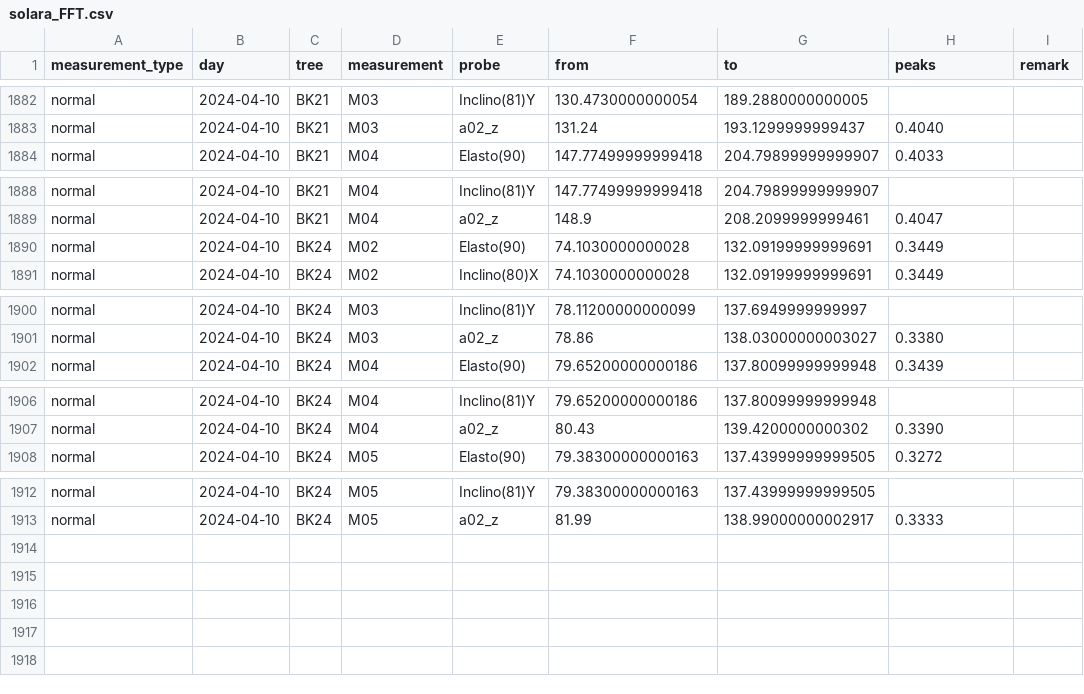
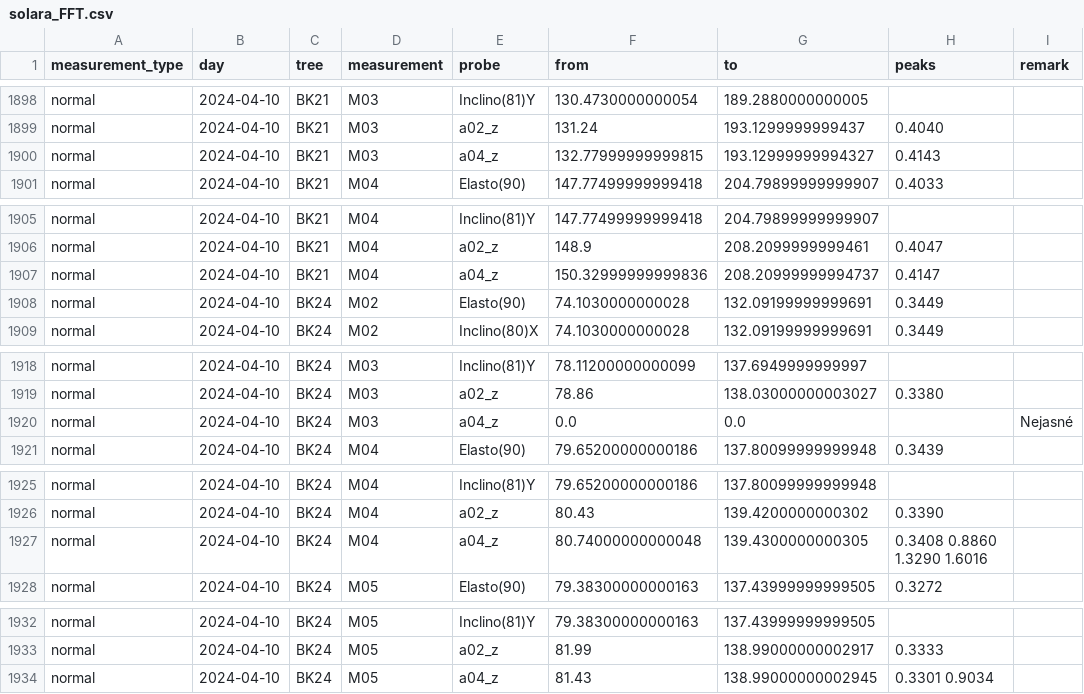
Before and after one commit to arborist-mendelu/dynatree, a CSV file: csv/solara_FFT.csv, drawn as a sheet; only a part is shown, gaps mark what is left out; the diff covers the shown part only.

```diff
--- a/csv/solara_FFT.csv
+++ b/csv/solara_FFT.csv
@@ -1883,2 +1899,3 @@ normal,2024-04-10,BK21,M03,Inclino(81)Y,130.4730000000054,189.2880000000005,,
 normal,2024-04-10,BK21,M03,a02_z,131.24,193.1299999999437, 0.4040,
+normal,2024-04-10,BK21,M03,a04_z,132.77999999999815,193.12999999994327, 0.4143,
 normal,2024-04-10,BK21,M04,Elasto(90),147.77499999999418,204.79899999999907, 0.4033,
@@ -1889,2 +1906,3 @@ normal,2024-04-10,BK21,M04,Inclino(81)Y,147.77499999999418,204.79899999999907,,
 normal,2024-04-10,BK21,M04,a02_z,148.9,208.2099999999461, 0.4047,
+normal,2024-04-10,BK21,M04,a04_z,150.32999999999836,208.20999999994737, 0.4147,
 normal,2024-04-10,BK24,M02,Elasto(90),74.1030000000028,132.09199999999691, 0.3449,
@@ -1901,2 +1919,3 @@ normal,2024-04-10,BK24,M03,Inclino(81)Y,78.11200000000099,137.6949999999997,,
 normal,2024-04-10,BK24,M03,a02_z,78.86,138.03000000003027, 0.3380,
+normal,2024-04-10,BK24,M03,a04_z,0.0,0.0,,Nejasné
 normal,2024-04-10,BK24,M04,Elasto(90),79.65200000000186,137.80099999999948, 0.3439,
@@ -1907,2 +1926,3 @@ normal,2024-04-10,BK24,M04,Inclino(81)Y,79.65200000000186,137.80099999999948,,
 normal,2024-04-10,BK24,M04,a02_z,80.43,139.4200000000302, 0.3390,
+normal,2024-04-10,BK24,M04,a04_z,80.74000000000048,139.4300000000305, 0.3408 0.8860 1.3290 1.6016,
 normal,2024-04-10,BK24,M05,Elasto(90),79.38300000000163,137.43999999999505, 0.3272,
@@ -1913 +1933,2 @@ normal,2024-04-10,BK24,M05,Inclino(81)Y,79.38300000000163,137.43999999999505,,
 normal,2024-04-10,BK24,M05,a02_z,81.99,138.99000000002917, 0.3333,
+normal,2024-04-10,BK24,M05,a04_z,81.43,138.99000000002945, 0.3301 0.9034,
```
Also changed, not shown: 16 added rows elsewhere in this file.
